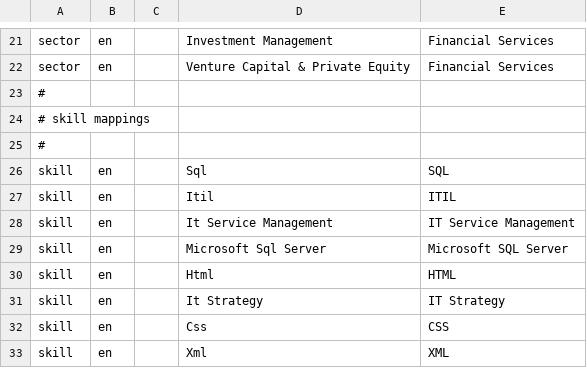
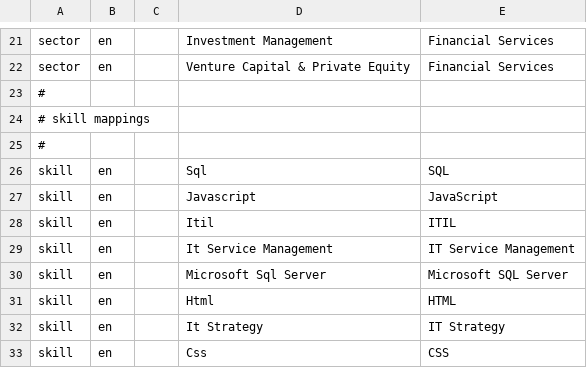
Before and after one commit to devm1023/GeekTalentDB, a CSV file: runs/mappings.csv, drawn as a sheet; only a part is shown, gaps mark what is left out; the shorter side is filled out with more unchanged rows; the diff names each change by its address in the sheet, - before the commit and + after, or states it on an @@ line.

Commit message:
adds mapping for JavaScript

```diff
--- a/runs/mappings.csv
+++ b/runs/mappings.csv
+row 27: skill | en |  | Javascript | JavaScript
```
